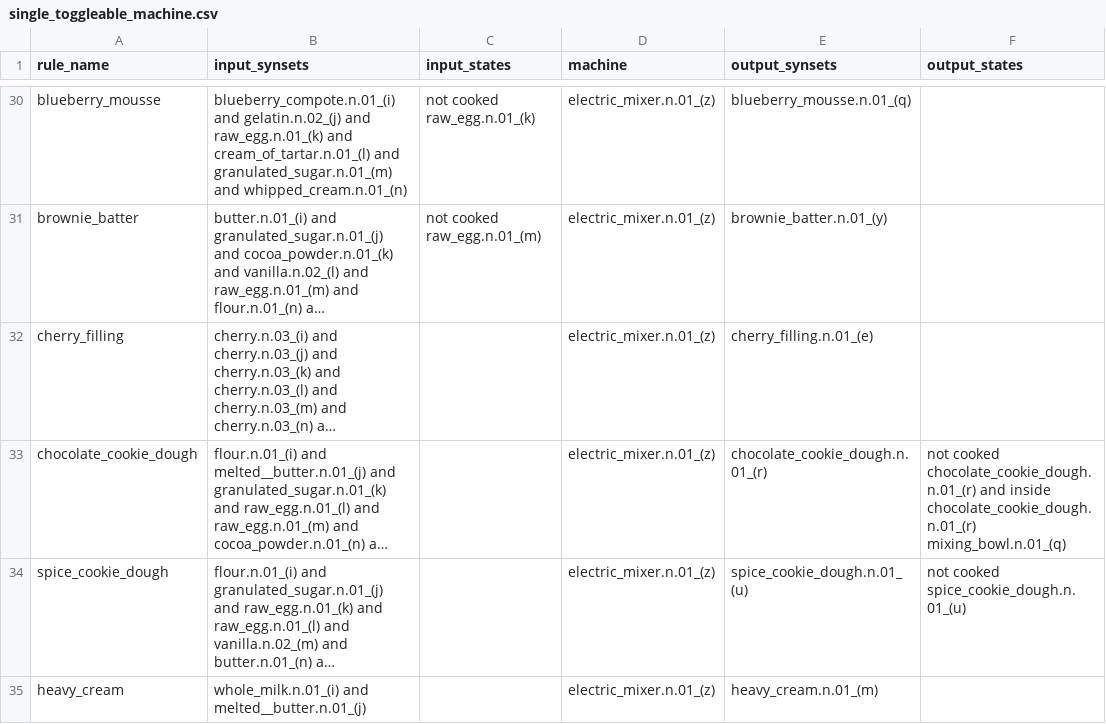
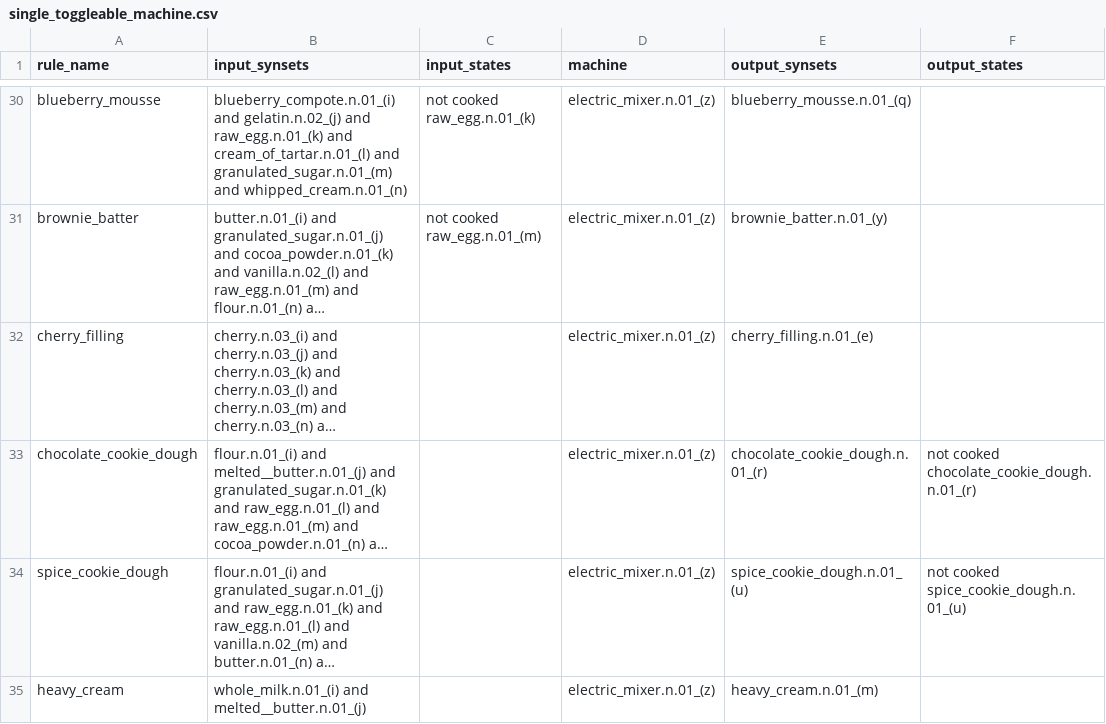
Before and after one commit to StanfordVL/bddl, a CSV file: bddl/generated_data/transition_map/tm_raw_data/single_toggleable_machine.csv, drawn as a sheet; only a part is shown, gaps mark what is left out; long unchanged cells end in …; the diff names each change by its address in the sheet, - before the commit and + after, or states it on an @@ line.

```diff
--- a/bddl/generated_data/transition_map/tm_raw_data/single_toggleable_machine.csv
+++ b/bddl/generated_data/transition_map/tm_raw_data/single_toggleable_machine.csv
-F33 (output_states): …cooked chocolate_cookie_dough.n.01_(r) and inside chocolate_cookie_dough.n.01_(r) mixing_bowl.n.01_(q)
+F33 (output_states): …cooked chocolate_cookie_dough.n.01_(r)
```
Also changed, not shown: 1 other file.
